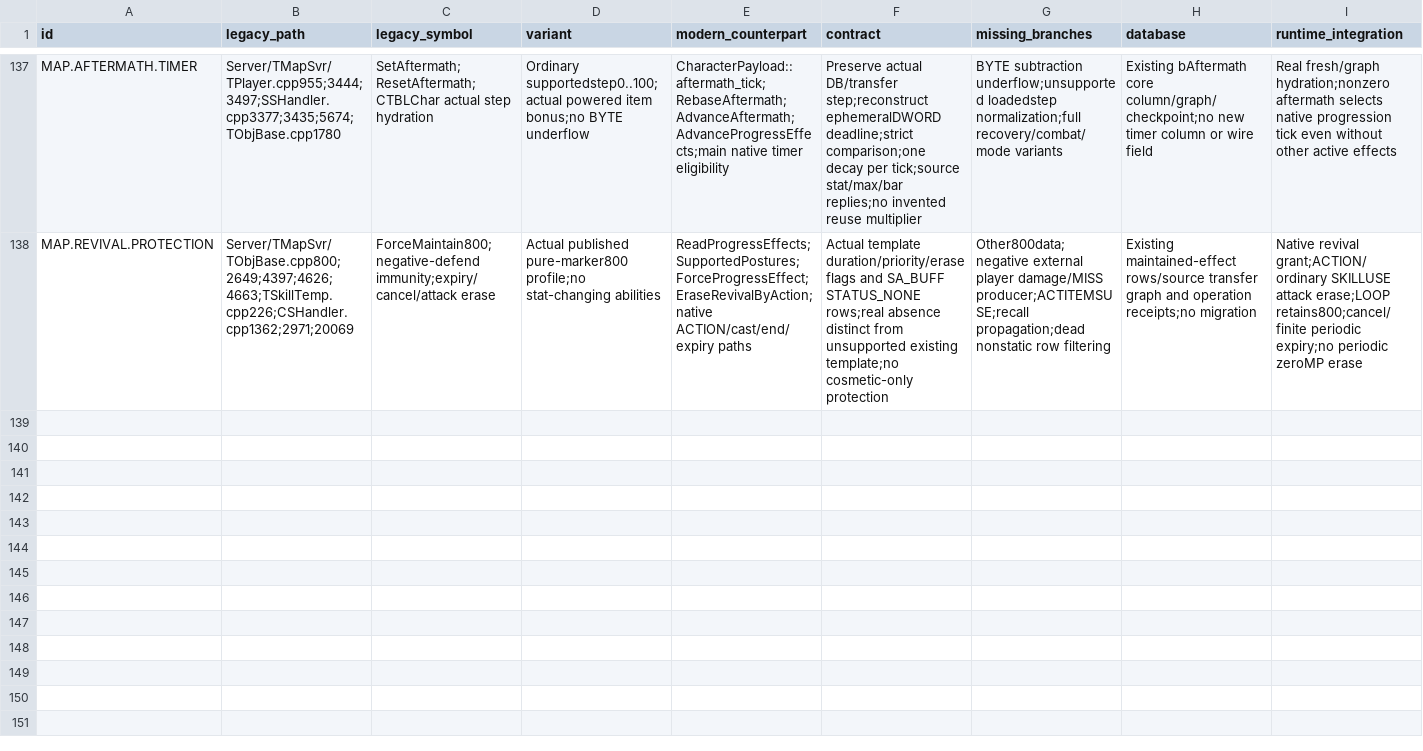
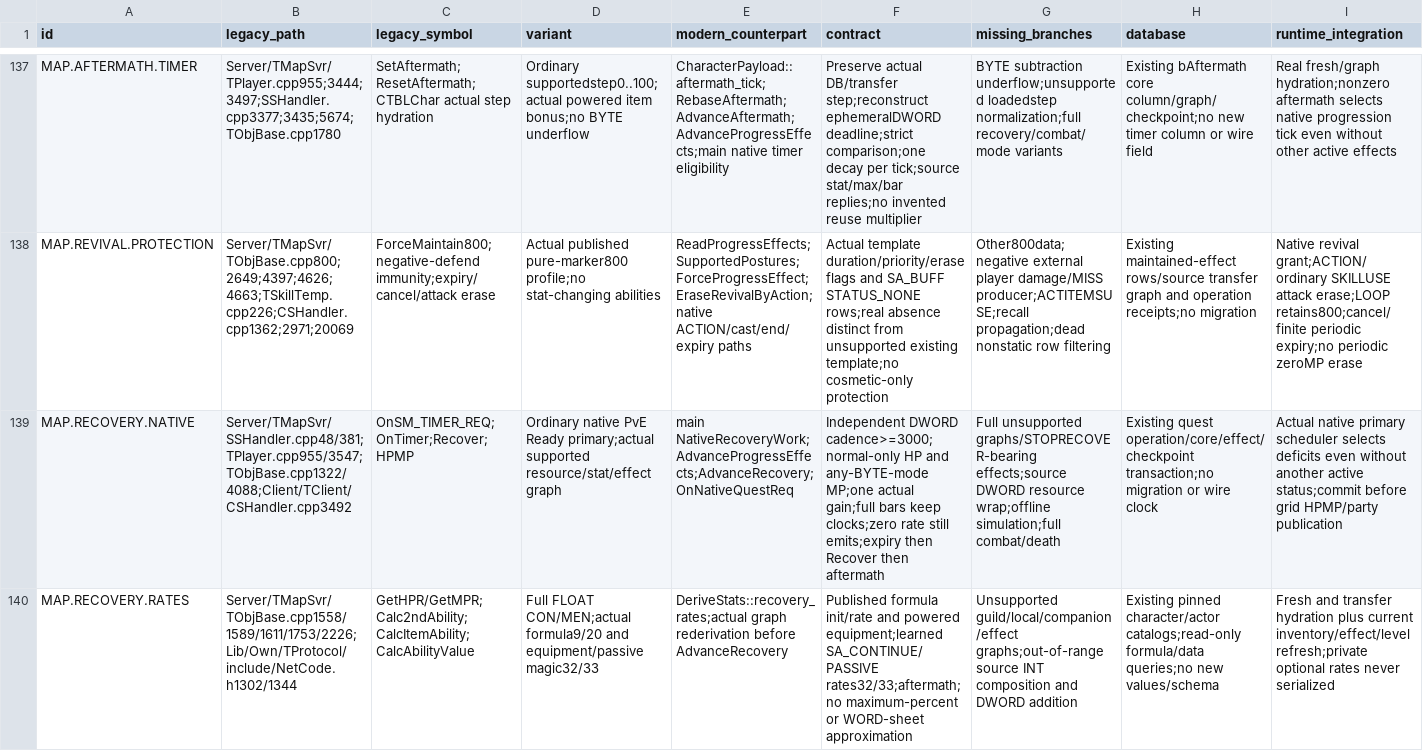
Before and after one commit to t-vanek/4story-source, a CSV file: _rewrite/docs/modernization/legacy-modern-coverage.csv, drawn as a sheet; only a part is shown, gaps mark what is left out; rows hold the shown columns only; the diff covers the shown part only; the diff names each change by its address in the sheet, - before the commit and + after, or states it on an @@ line.

Commit message:
Integrate native resource recovery and source mode lifecycle

```diff
--- a/_rewrite/docs/modernization/legacy-modern-coverage.csv
+++ b/_rewrite/docs/modernization/legacy-modern-coverage.csv
+row 139: MAP.RECOVERY.NATIVE | Server/TMapSvr/SSHandler.cpp48/381;TPlayer.cpp955/3547;TObjBase.cpp1322/4088;Client/TClient/CSHandler.cpp3492 | OnSM_TIMER_REQ;OnTimer;Recover;HPMP | Ordinary native PvE Ready primary;actual supported resource/stat/effect graph | main NativeRecoveryWork;AdvanceProgressEffects;AdvanceRecovery;OnNativeQuestReq | Independent DWORD cadence>=3000;normal-only HP and any-BYTE-mode MP;one actual gain;full bars keep clocks;zero rate still emits;expiry then Recover then aftermath | Full unsupported graphs/STOPRECOVER-bearing effects;source DWORD resource wrap;offline simulation;full combat/death | Existing quest operation/core/effect/checkpoint transaction;no migration or wire clock | Actual native primary scheduler selects deficits even without another active status;commit before grid HPMP/party publication
+row 140: MAP.RECOVERY.RATES | Server/TMapSvr/TObjBase.cpp1558/1589/1611/1753/2226;Lib/Own/TProtocol/include/NetCode.h1302/1344 | GetHPR/GetMPR;Calc2ndAbility;CalcItemAbility;CalcAbilityValue | Full FLOAT CON/MEN;actual formula9/20 and equipment/passive magic32/33 | DeriveStats::recovery_rates;actual graph rederivation before AdvanceRecovery | Published formula init/rate and powered equipment;learned SA_CONTINUE/PASSIVE rates32/33;aftermath;no maximum-percent or WORD-sheet approximation | Unsupported guild/local/companion/effect graphs;out-of-range source INT composition and DWORD addition | Existing pinned character/actor catalogs;read-only formula/data queries;no new values/schema | Fresh and transfer hydration plus current inventory/effect/level refresh;private optional rates never serialized
```
Also changed, not shown: 2 added rows and 1 edited cell elsewhere in this file, 31 other files.
